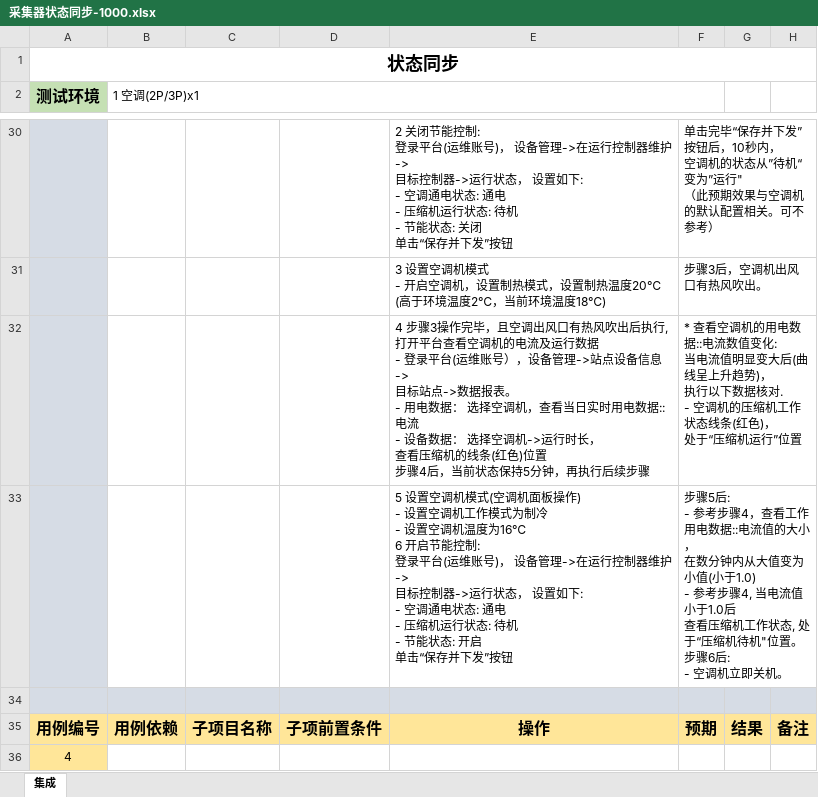
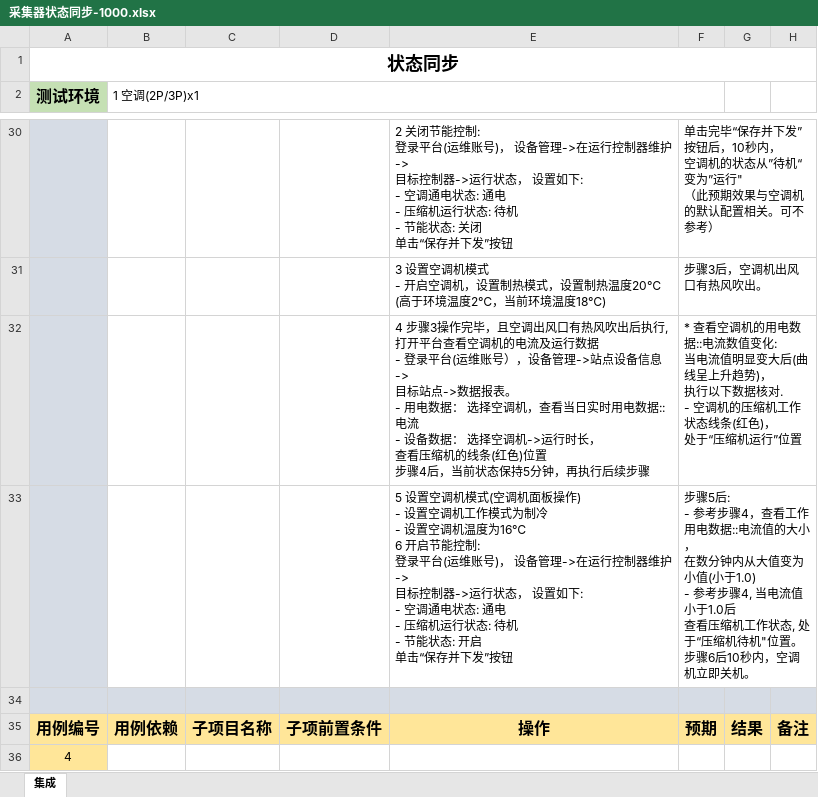
Before and after one commit to Muatrack/ControllerDocs, an Excel workbook: docs/source/_static/testcase/集成测试/采集器状态同步-1000.xlsx, sheet 集成, drawn as a sheet; only a part is shown, gaps mark what is left out; values as stored, in another font and other column widths than the file's, no borders; ↵ is a line break in a cell; the diff names each change by its address in the sheet, - before the commit and + after, or states it on an @@ line.

Commit message:
update

```diff
--- a/docs/source/_static/testcase/集成测试/采集器状态同步-1000.xlsx (sheet 集成)
+++ b/docs/source/_static/testcase/集成测试/采集器状态同步-1000.xlsx (sheet 集成)
-F33: …步骤6后: ↵ - 空调机立…
+F33: …步骤6后10秒内，空调机立…
```
